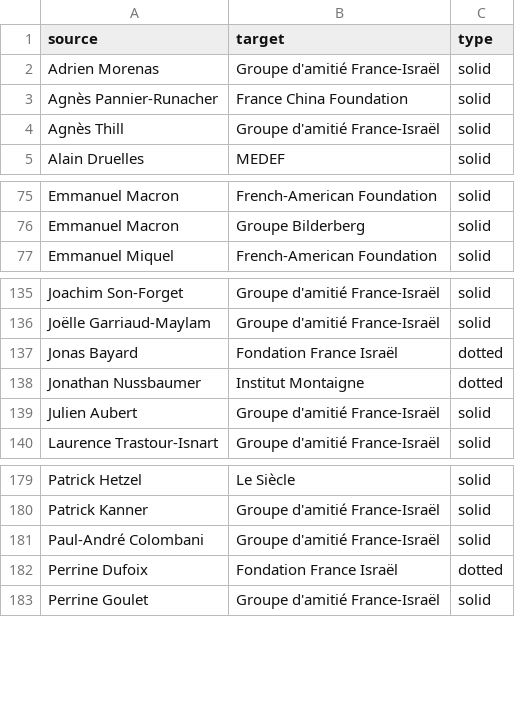
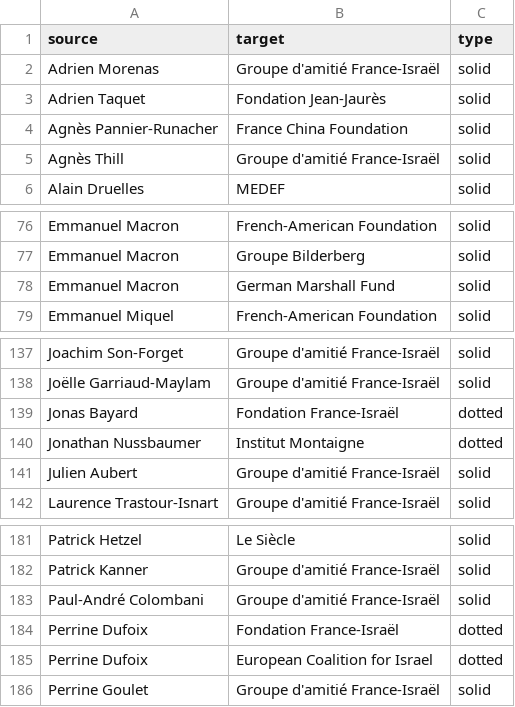
Before and after one commit to samuelgoujon/facta, a CSV file: data/connections.csv, drawn as a sheet; only a part is shown, gaps mark what is left out.

```diff
--- a/data/connections.csv
+++ b/data/connections.csv
@@ -2,2 +2,3 @@ source,target,type
 Adrien Morenas,Groupe d'amitié France-Israël,solid
+Adrien Taquet,Fondation Jean-Jaurès,solid
 Agnès Pannier-Runacher,France China Foundation,solid
@@ -76,2 +77,3 @@ Emmanuel Macron,French-American Foundation,solid
 Emmanuel Macron,Groupe Bilderberg,solid
+Emmanuel Macron,German Marshall Fund,solid
 Emmanuel Miquel,French-American Foundation,solid
@@ -136,3 +138,3 @@ Joachim Son-Forget,Groupe d'amitié France-Israël,solid
 Joëlle Garriaud-Maylam,Groupe d'amitié France-Israël,solid
-Jonas Bayard,Fondation France Israël,dotted
+Jonas Bayard,Fondation France-Israël,dotted
 Jonathan Nussbaumer,Institut Montaigne,dotted
@@ -181,3 +183,4 @@ Patrick Kanner,Groupe d'amitié France-Israël,solid
 Paul-André Colombani,Groupe d'amitié France-Israël,solid
-Perrine Dufoix,Fondation France Israël,dotted
+Perrine Dufoix,Fondation France-Israël,dotted
+Perrine Dufoix,European Coalition for Israel,dotted
 Perrine Goulet,Groupe d'amitié France-Israël,solid
```
Also changed, not shown: data/nodes.csv.
